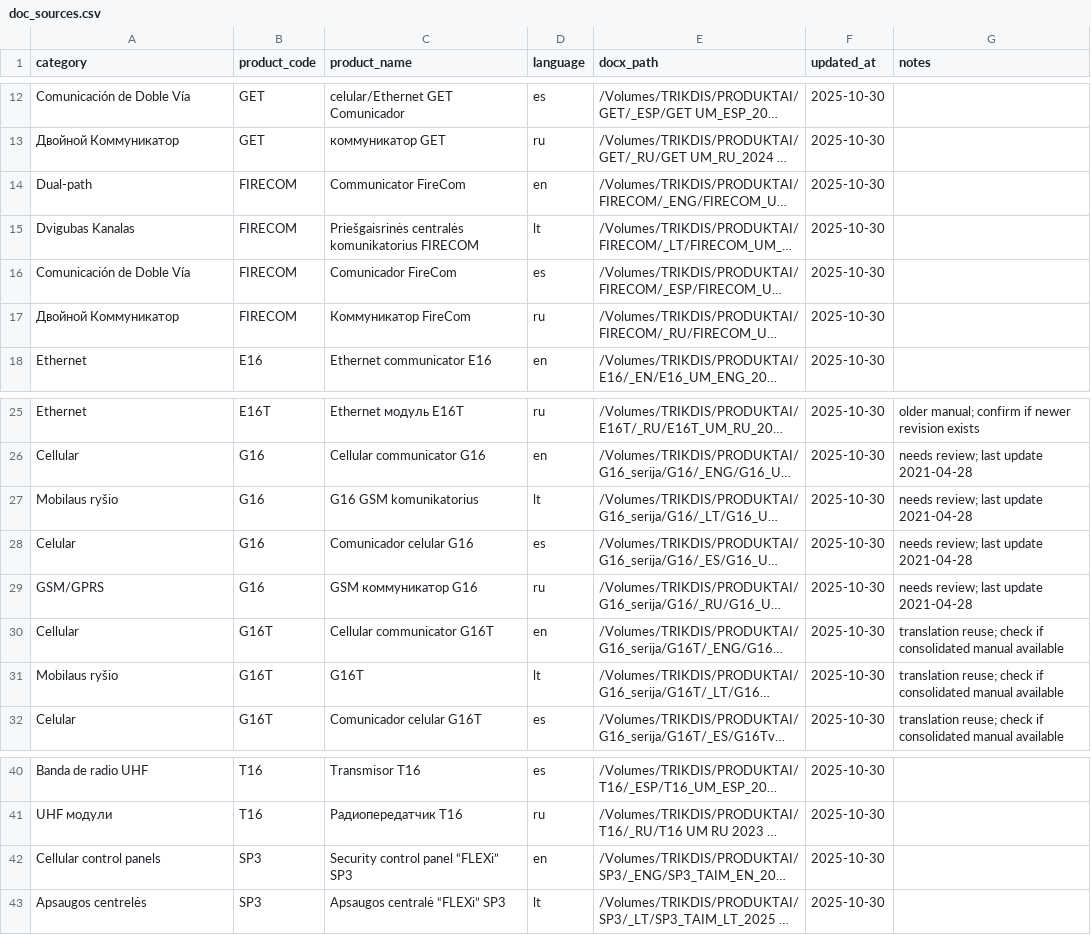
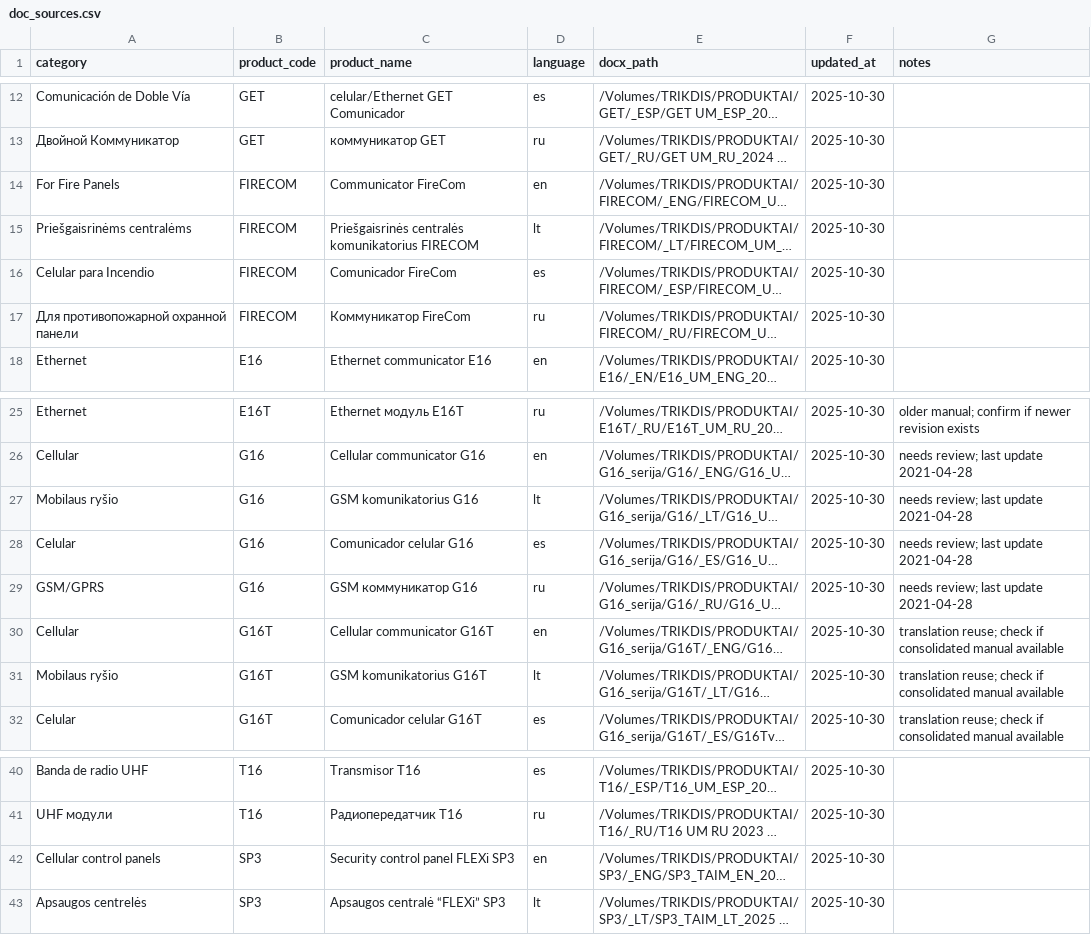
Before and after one commit to Trikdis-UAB/knowledgebase-conversion-pipeline, a CSV file: doc_sources.csv, drawn as a sheet; only a part is shown, gaps mark what is left out; long unchanged cells end in …; the diff names each change by its address in the sheet, - before the commit and + after, or states it on an @@ line.

Commit message:
Tweak communicator categories and Lithuanian names

```diff
--- a/doc_sources.csv
+++ b/doc_sources.csv
-A14 (category): Dual-path
+A14 (category): For Fire Panels
-A15 (category): Dvigubas Kanalas
+A15 (category): Priešgaisrinėms centralėms
-A16 (category): Comunicación de Doble Vía
+A16 (category): Celular para Incendio
-A17 (category): Двойной Коммуникатор
+A17 (category): Для противопожарной охранной панели
-C27 (product_name): G16 GSM komunikatorius
+C27 (product_name): GSM komunikatorius G16
-C31 (product_name): G16T
+C31 (product_name): GSM komunikatorius G16T
-C42 (product_name): Security control panel “FLEXi” SP3
+C42 (product_name): Security control panel FLEXi SP3
```
